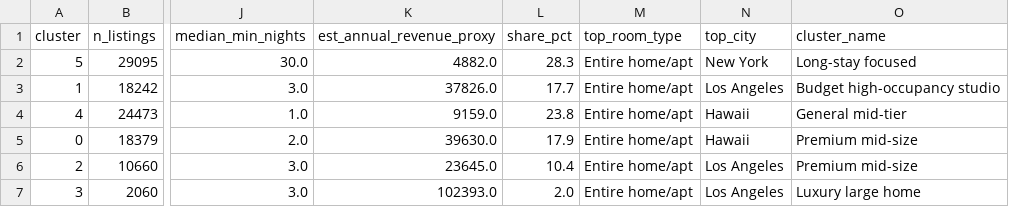
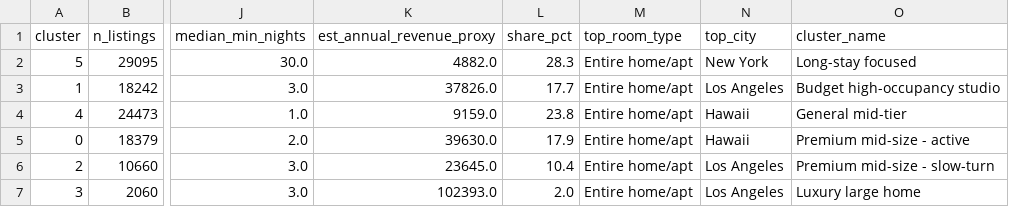
Before and after one commit to BelenFra/Airbnb, a CSV file: results/02_segmentation/cluster_profiles.csv, drawn as a sheet; only a part is shown, gaps mark what is left out; the diff names each change by its address in the sheet, - before the commit and + after, or states it on an @@ line.

```diff
--- a/results/02_segmentation/cluster_profiles.csv
+++ b/results/02_segmentation/cluster_profiles.csv
-O5 (cluster_name): Premium mid-size
+O5 (cluster_name): Premium mid-size - active
-O6 (cluster_name): Premium mid-size
+O6 (cluster_name): Premium mid-size - slow-turn
```
Also changed, not shown: 5 other files.
